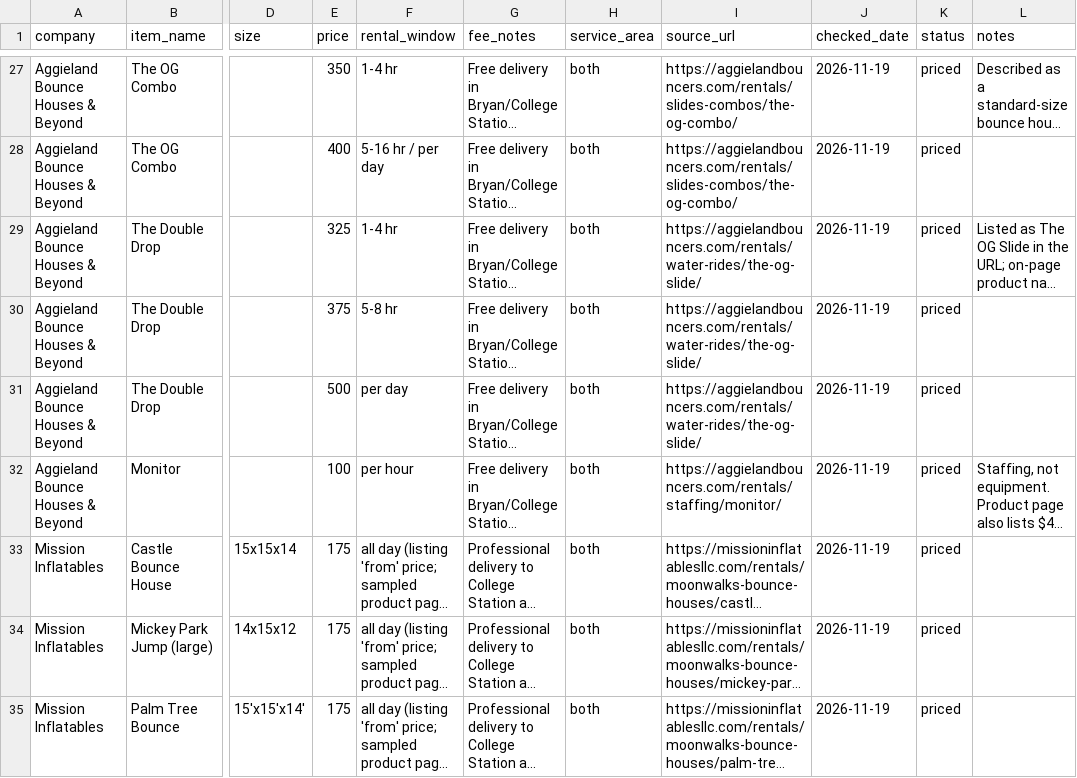
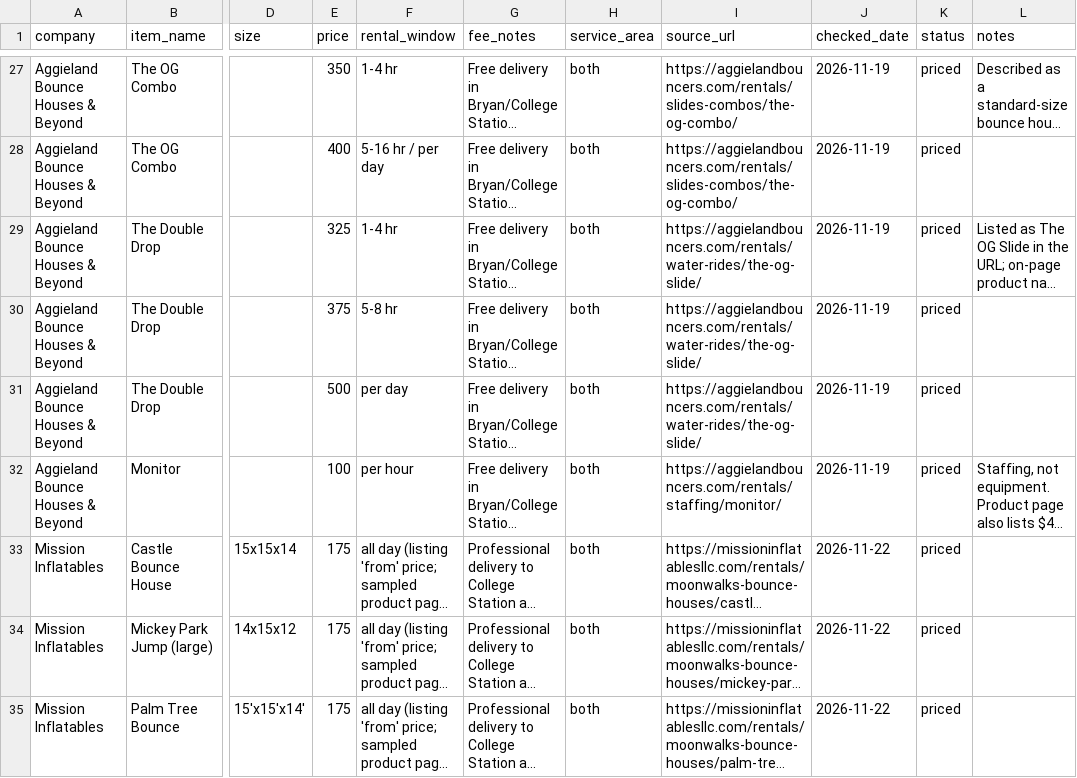
Before and after one commit to holdenhaile-max/party-rental-price-check, a CSV file: data/prices-2026-11-19.csv, drawn as a sheet; only a part is shown, gaps mark what is left out; long unchanged cells end in …; the diff covers the shown part only; the diff names each change by its address in the sheet, - before the commit and + after, or states it on an @@ line.

```diff
--- a/data/prices-2026-11-19.csv
+++ b/data/prices-2026-11-19.csv
-J33:J35 (checked_date): 2026-11-19
+J33:J35 (checked_date): 2026-11-22
```
Also changed, not shown: 8 added rows and 26 edited cells elsewhere in this file, 8 other files.
